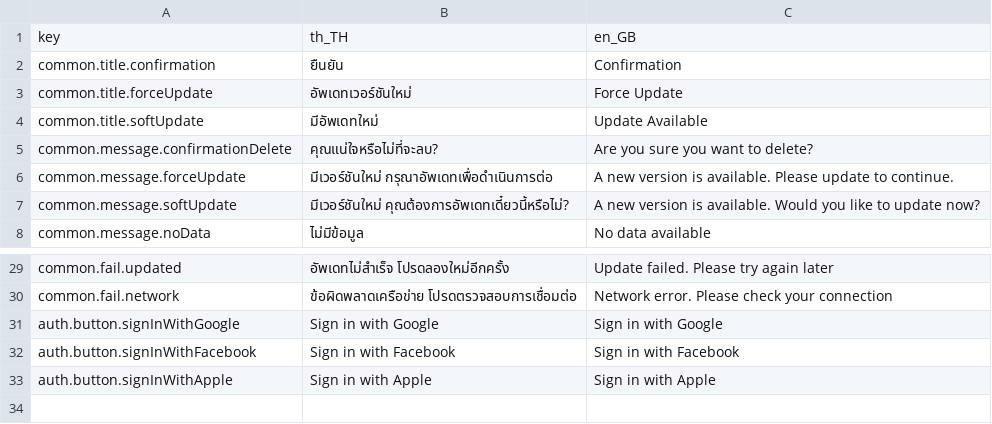
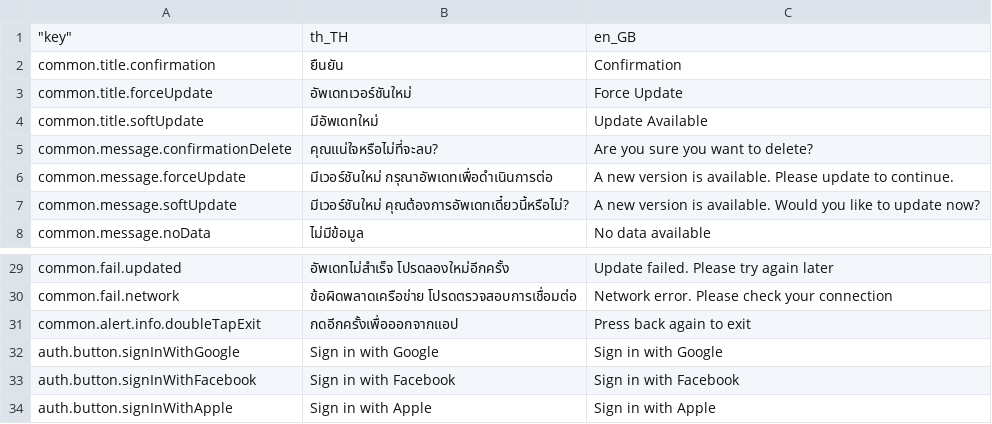
Before and after one commit to Nextzy/flutter-template, a CSV file: packages/localization/i18n/strings.i18n.csv, drawn as a sheet; only a part is shown, gaps mark what is left out.

```diff
--- a/packages/localization/i18n/strings.i18n.csv
+++ b/packages/localization/i18n/strings.i18n.csv
@@ -1,2 +1,2 @@
-key,th_TH,en_GB
+"""key""",th_TH,en_GB
 common.title.confirmation,ยืนยัน,Confirmation
@@ -30,2 +30,3 @@ common.fail.updated,อัพเดทไม่สำเร็จ โปรด
 common.fail.network,ข้อผิดพลาดเครือข่าย โปรดตรวจสอบการเชื่อมต่อ,Network error. Please check your connection
+common.alert.info.doubleTapExit,กดอีกครั้งเพื่อออกจากแอป,Press back again to exit
 auth.button.signInWithGoogle,Sign in with Google,Sign in with Google
```
Also changed, not shown: 30 other files.
